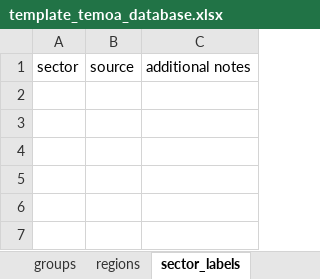
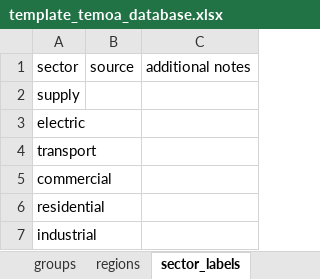
Before and after one commit to idelder/temoa_excel_sqlite, an Excel workbook: template_temoa_database.xlsx, sheet sector_labels, drawn as a sheet; values as stored, in another font and other column widths than the file's, no borders; table styles not drawn; the diff names each change by its address in the sheet, - before the commit and + after, or states it on an @@ line.

```diff
--- a/template_temoa_database.xlsx (sheet sector_labels)
+++ b/template_temoa_database.xlsx (sheet sector_labels)
+row 2: supply
+row 3: electric
+row 4: transport
+row 5: commercial
+row 6: residential
+row 7: industrial
```
Also changed, not shown: sheet time_period_labels, sheet time_periods, sheet technology_labels, sheet regions, sheet time_season, other sheet tabs.
